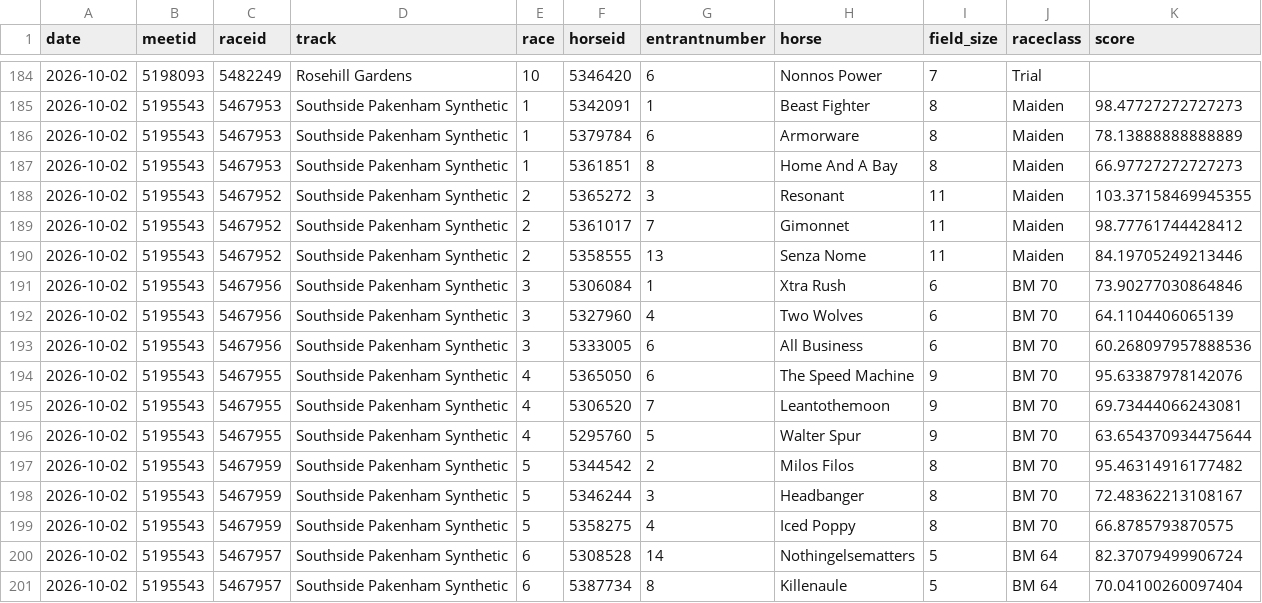
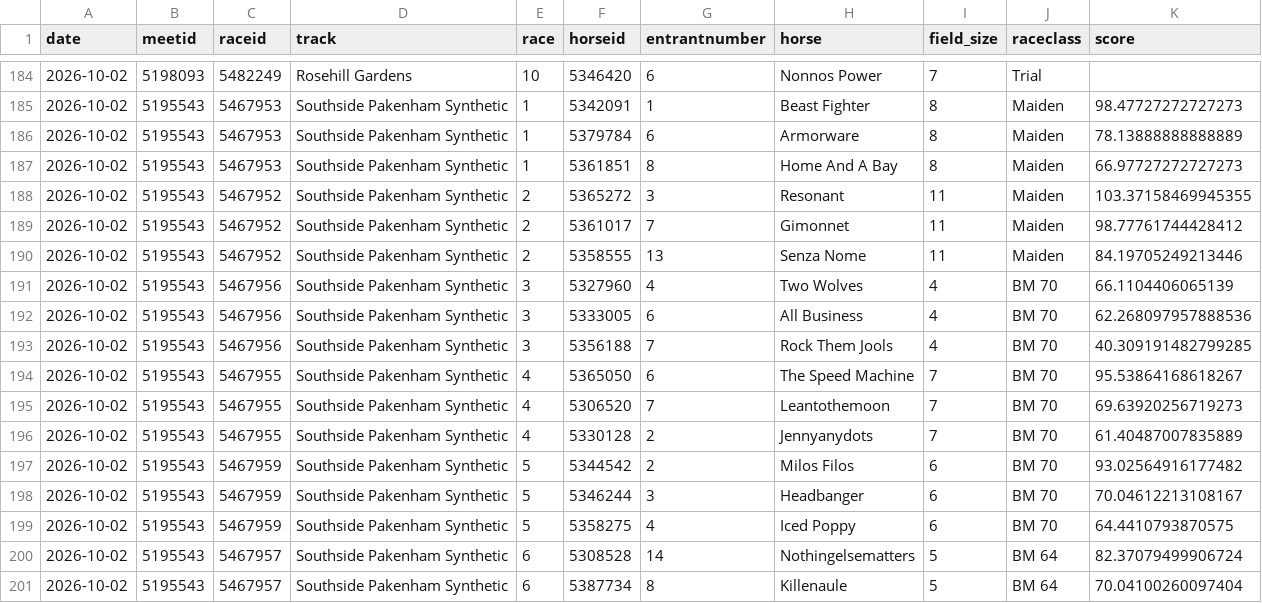
Before and after one commit to danielcappello/trackVision, a CSV file: race_ratings.csv, drawn as a sheet; only a part is shown, gaps mark what is left out.

```diff
--- a/race_ratings.csv
+++ b/race_ratings.csv
@@ -190,11 +190,11 @@ date,meetid,raceid,track,race,horseid,entrantnumber,horse,field_size,raceclass,s
 2026-10-02,5195543,5467952,Southside Pakenham Synthetic,2,5358555,13,Senza Nome,11,Maiden,84.19705249213446
-2026-10-02,5195543,5467956,Southside Pakenham Synthetic,3,5306084,1,Xtra Rush,6,BM 70,73.90277030864846
-2026-10-02,5195543,5467956,Southside Pakenham Synthetic,3,5327960,4,Two Wolves,6,BM 70,64.1104406065139
-2026-10-02,5195543,5467956,Southside Pakenham Synthetic,3,5333005,6,All Business,6,BM 70,60.268097957888536
-2026-10-02,5195543,5467955,Southside Pakenham Synthetic,4,5365050,6,The Speed Machine,9,BM 70,95.63387978142076
-2026-10-02,5195543,5467955,Southside Pakenham Synthetic,4,5306520,7,Leantothemoon,9,BM 70,69.73444066243081
-2026-10-02,5195543,5467955,Southside Pakenham Synthetic,4,5295760,5,Walter Spur,9,BM 70,63.654370934475644
-2026-10-02,5195543,5467959,Southside Pakenham Synthetic,5,5344542,2,Milos Filos,8,BM 70,95.46314916177482
-2026-10-02,5195543,5467959,Southside Pakenham Synthetic,5,5346244,3,Headbanger,8,BM 70,72.48362213108167
-2026-10-02,5195543,5467959,Southside Pakenham Synthetic,5,5358275,4,Iced Poppy,8,BM 70,66.8785793870575
+2026-10-02,5195543,5467956,Southside Pakenham Synthetic,3,5327960,4,Two Wolves,4,BM 70,66.1104406065139
+2026-10-02,5195543,5467956,Southside Pakenham Synthetic,3,5333005,6,All Business,4,BM 70,62.268097957888536
+2026-10-02,5195543,5467956,Southside Pakenham Synthetic,3,5356188,7,Rock Them Jools,4,BM 70,40.309191482799285
+2026-10-02,5195543,5467955,Southside Pakenham Synthetic,4,5365050,6,The Speed Machine,7,BM 70,95.53864168618267
+2026-10-02,5195543,5467955,Southside Pakenham Synthetic,4,5306520,7,Leantothemoon,7,BM 70,69.63920256719273
+2026-10-02,5195543,5467955,Southside Pakenham Synthetic,4,5330128,2,Jennyanydots,7,BM 70,61.40487007835889
+2026-10-02,5195543,5467959,Southside Pakenham Synthetic,5,5344542,2,Milos Filos,6,BM 70,93.02564916177482
+2026-10-02,5195543,5467959,Southside Pakenham Synthetic,5,5346244,3,Headbanger,6,BM 70,70.04612213108167
+2026-10-02,5195543,5467959,Southside Pakenham Synthetic,5,5358275,4,Iced Poppy,6,BM 70,64.4410793870575
 2026-10-02,5195543,5467957,Southside Pakenham Synthetic,6,5308528,14,Nothingelsematters,5,BM 64,82.37079499906724
```
Also changed, not shown: 1 other file.
